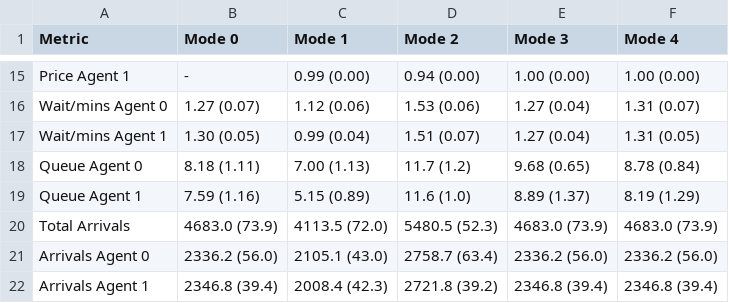
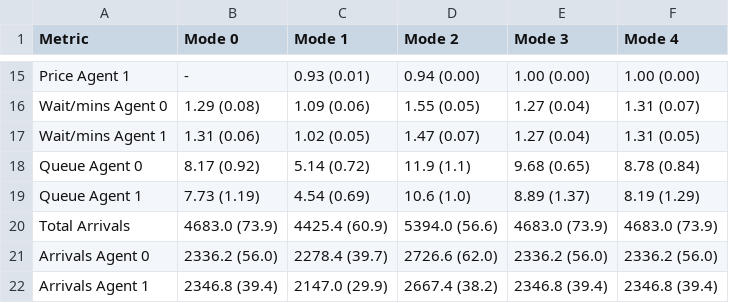
Before and after one commit to emto17ab/rl-pricing-amod, a TSV file: results_table_dual.tsv, drawn as a sheet; only a part is shown, gaps mark what is left out; the diff covers the shown part only; the diff names each change by its address in the sheet, - before the commit and + after, or states it on an @@ line.

```diff
--- a/results_table_dual.tsv
+++ b/results_table_dual.tsv
-C15 (Mode 1): 0.99 (0.00)
+C15 (Mode 1): 0.93 (0.01)
-B16 (Mode 0): 1.27 (0.07)
+B16 (Mode 0): 1.29 (0.08)
-C16 (Mode 1): 1.12 (0.06)
+C16 (Mode 1): 1.09 (0.06)
-D16 (Mode 2): 1.53 (0.06)
+D16 (Mode 2): 1.55 (0.05)
-B17 (Mode 0): 1.30 (0.05)
+B17 (Mode 0): 1.31 (0.06)
-C17 (Mode 1): 0.99 (0.04)
+C17 (Mode 1): 1.02 (0.05)
-D17 (Mode 2): 1.51 (0.07)
+D17 (Mode 2): 1.47 (0.07)
-B18 (Mode 0): 8.18 (1.11)
+B18 (Mode 0): 8.17 (0.92)
-C18 (Mode 1): 7.00 (1.13)
+C18 (Mode 1): 5.14 (0.72)
-D18 (Mode 2): 11.7 (1.2)
+D18 (Mode 2): 11.9 (1.1)
-B19 (Mode 0): 7.59 (1.16)
+B19 (Mode 0): 7.73 (1.19)
-C19 (Mode 1): 5.15 (0.89)
+C19 (Mode 1): 4.54 (0.69)
-D19 (Mode 2): 11.6 (1.0)
+D19 (Mode 2): 10.6 (1.0)
-C20 (Mode 1): 4113.5 (72.0)
+C20 (Mode 1): 4425.4 (60.9)
-D20 (Mode 2): 5480.5 (52.3)
+D20 (Mode 2): 5394.0 (56.6)
-C21 (Mode 1): 2105.1 (43.0)
+C21 (Mode 1): 2278.4 (39.7)
-D21 (Mode 2): 2758.7 (63.4)
+D21 (Mode 2): 2726.6 (62.0)
-C22 (Mode 1): 2008.4 (42.3)
+C22 (Mode 1): 2147.0 (29.9)
-D22 (Mode 2): 2721.8 (39.2)
+D22 (Mode 2): 2667.4 (38.2)
```
Also changed, not shown: 32 edited cells elsewhere in this file, results_table.tsv, 33 other files.
